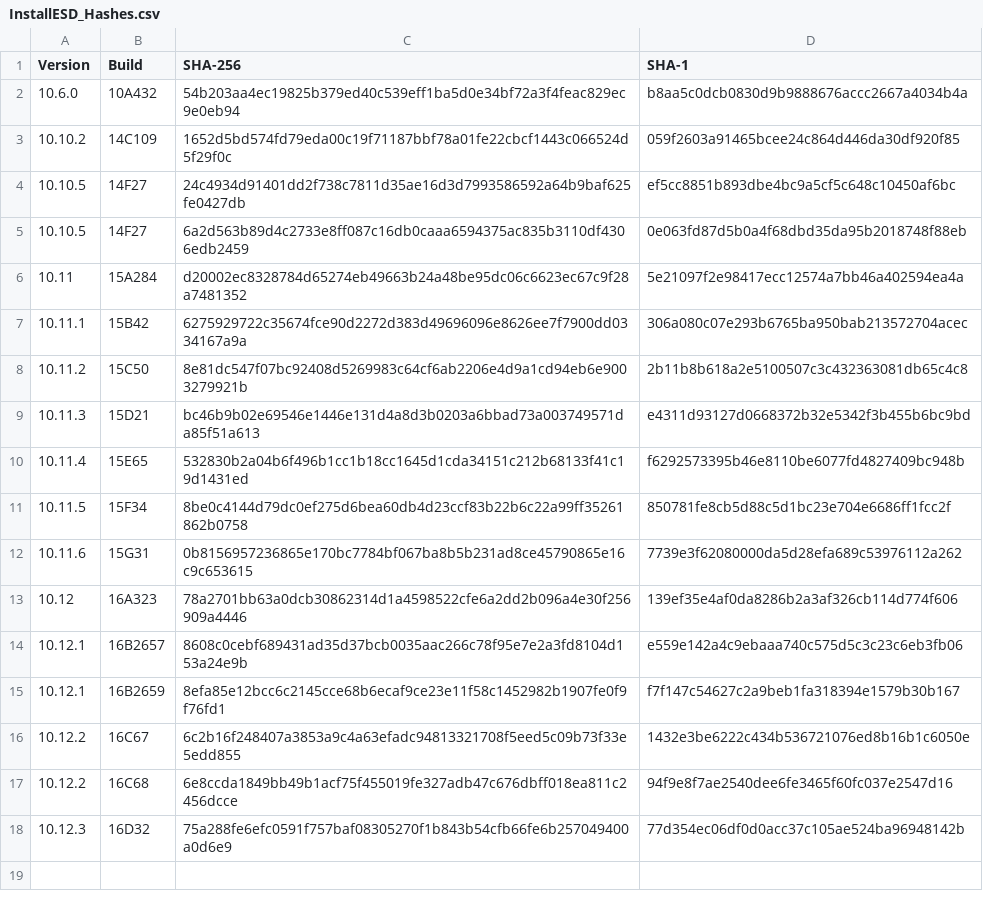
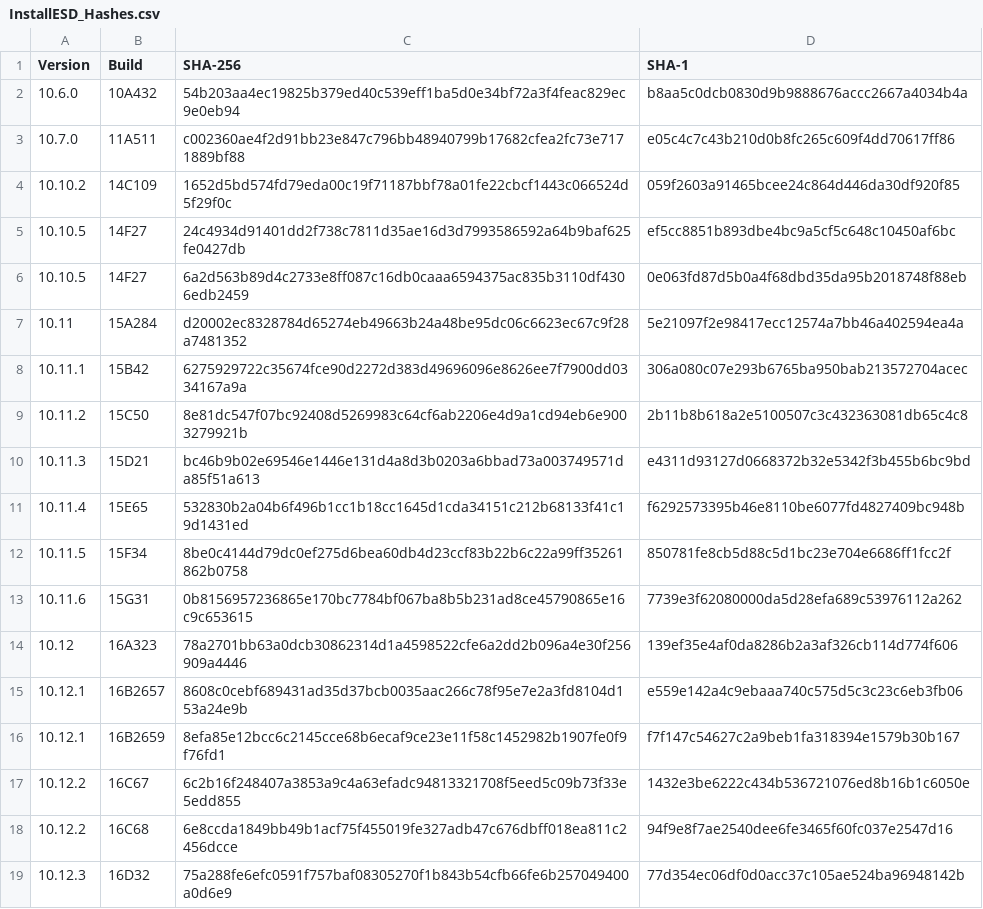
Before and after one commit to chentz78/macOS-Security-and-Privacy-Guide, a CSV file: InstallESD_Hashes.csv, drawn as a sheet; the diff names each change by its address in the sheet, - before the commit and + after, or states it on an @@ line.

Commit message:
Update InstallESD_Hashes.csv
Added the Lion 10.7.0 info

```diff
--- a/InstallESD_Hashes.csv
+++ b/InstallESD_Hashes.csv
+row 3: 10.7.0 | 11A511 | c002360ae4f2d91bb23e847c796bb48940799b17682cfea2fc73e7171889bf88 | e05c4c7c43b210d0b8fc265c609f4dd70617ff86
```
